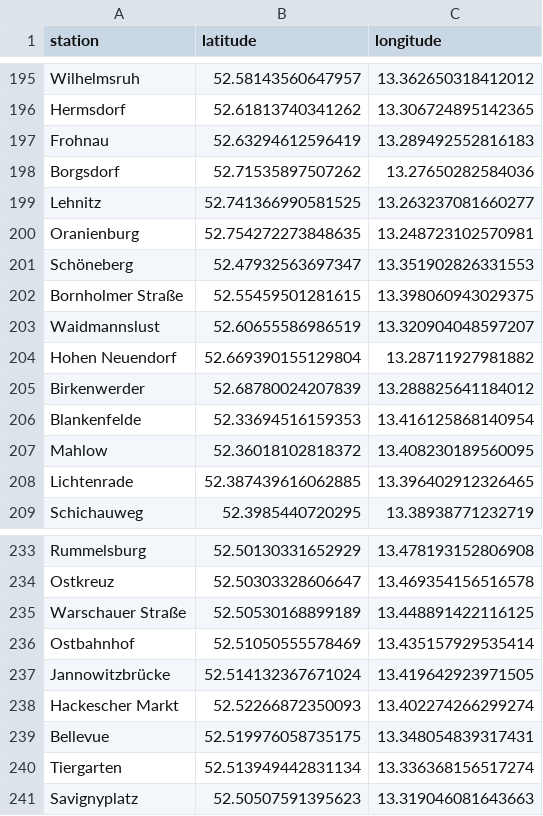
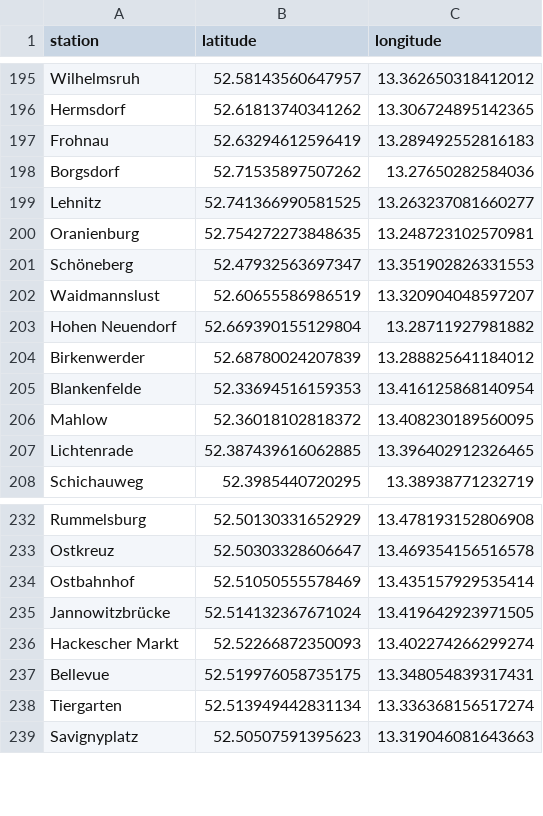
Before and after one commit to aedpluto/berlin-transport, a CSV file: stations.csv, drawn as a sheet; only a part is shown, gaps mark what is left out.

```diff
--- a/stations.csv
+++ b/stations.csv
@@ -201,3 +201,2 @@ Oranienburg,52.754272273848635,13.248723102570981
 Schöneberg,52.47932563697347,13.351902826331553
-Bornholmer Straße,52.55459501281615,13.398060943029375
 Waidmannslust,52.60655586986519,13.320904048597207
@@ -234,3 +233,2 @@ Rummelsburg,52.50130331652929,13.478193152806908
 Ostkreuz,52.50303328606647,13.469354156516578
-Warschauer Straße,52.50530168899189,13.448891422116125
 Ostbahnhof,52.51050555578469,13.435157929535414
```
Also changed, not shown: 3 other files.
